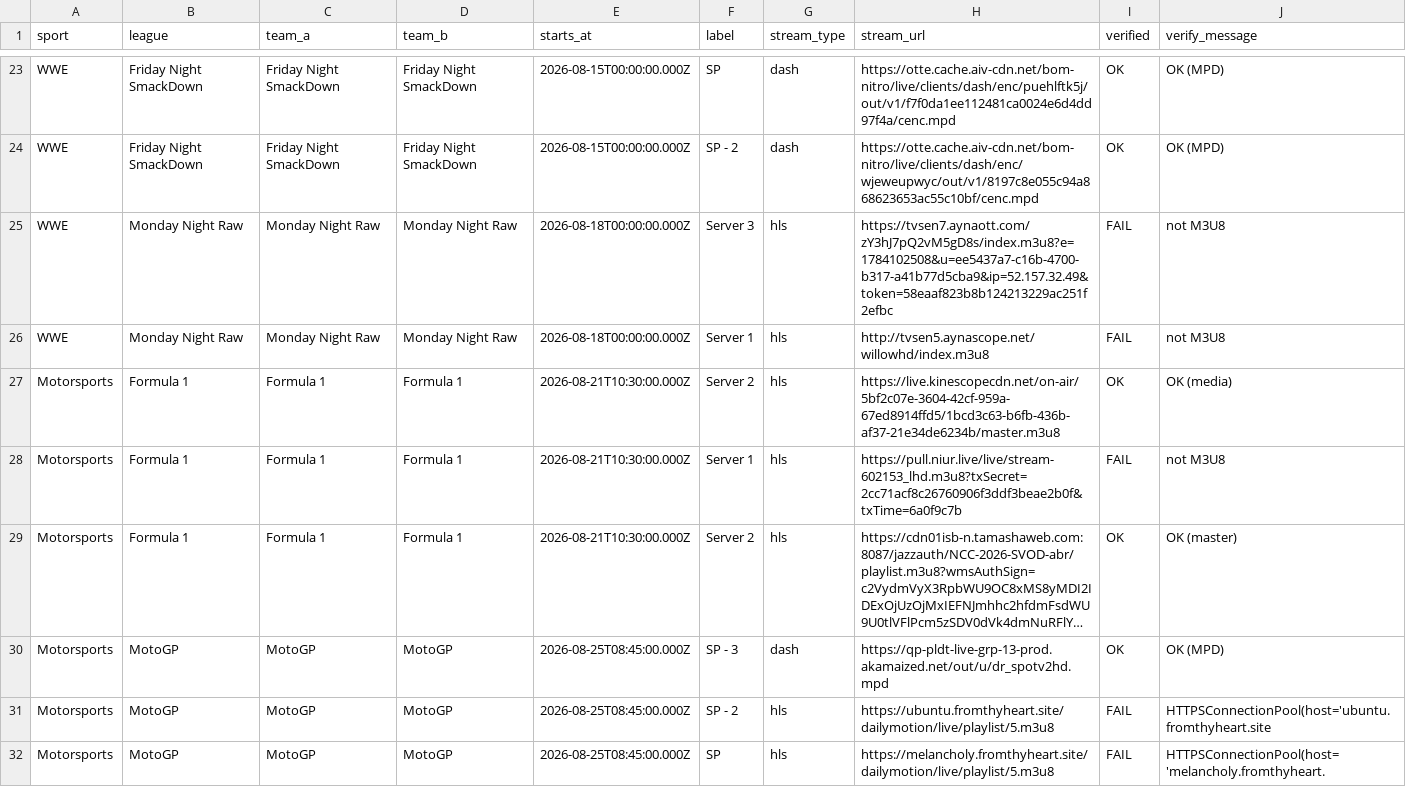
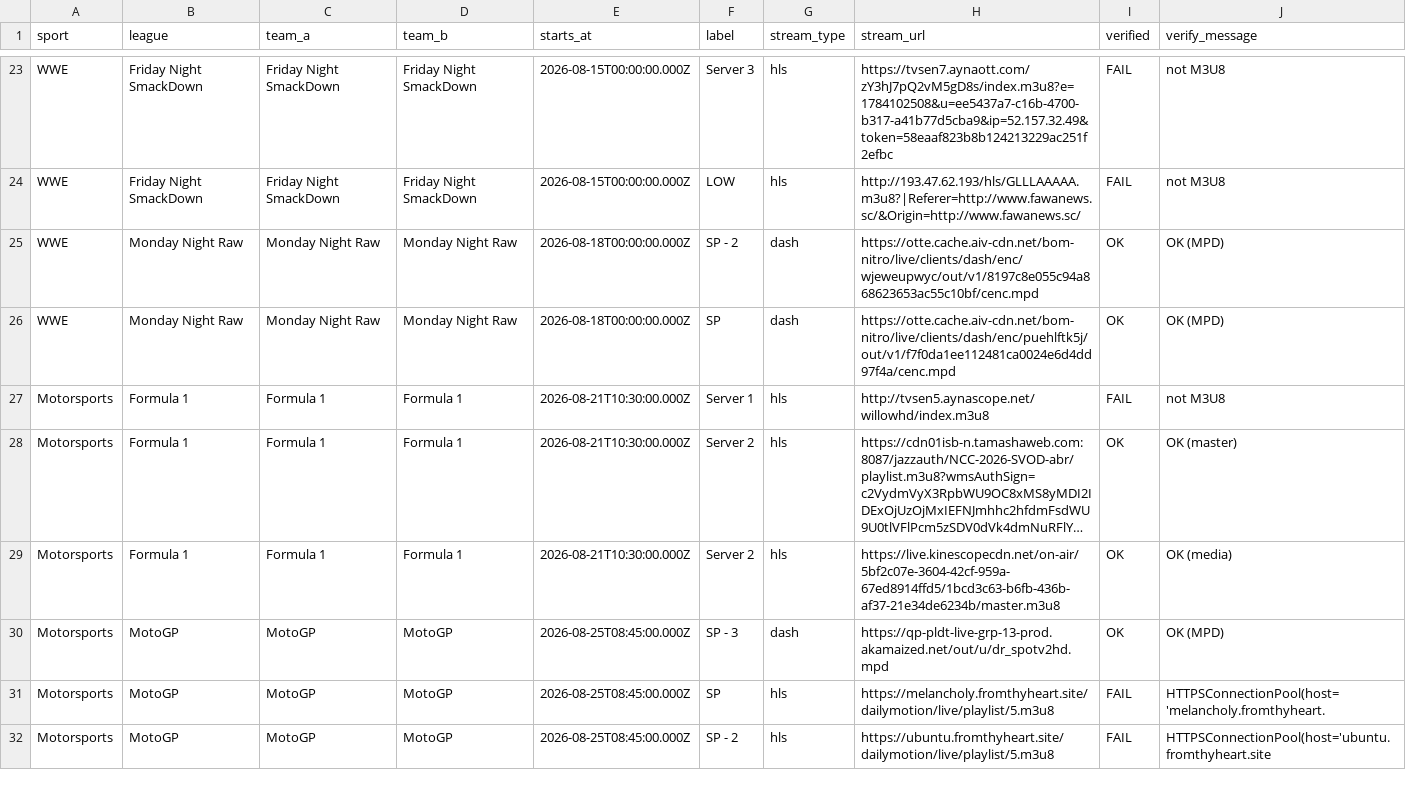
Before and after one commit to khadembd/sportzfy-playlist, a CSV file: output/sportzfy_streams.csv, drawn as a sheet; only a part is shown, gaps mark what is left out; long unchanged cells end in …; removed rows and columns are numbered as before the commit, all else as after; the diff covers the shown part only; the diff names each change by its address in the sheet, - before the commit and + after, or states it on an @@ line.

```diff
--- a/output/sportzfy_streams.csv
+++ b/output/sportzfy_streams.csv
-F23 (label): SP
+F23 (label): Server 3
-G23 (stream_type): dash
+G23 (stream_type): hls
-H23 (stream_url): https://otte.cache.aiv-cdn.net/bom-nitro/live/clients/dash/enc/puehlftk5j/out/v1/f7f0da1ee112481ca0024e6d4dd97f4a/cenc.mpd
+H23 (stream_url): https://tvsen7.aynaott.com/zY3hJ7pQ2vM5gD8s/index.m3u8?e=1784102508&u=ee5437a7-c16b-4700-b317-a41b77d5cba9&ip=52.157.32.49&token=58eaaf823b8b124213229ac251f2efbc
-I23 (verified): OK
+I23 (verified): FAIL
-J23 (verify_message): OK (MPD)
+J23 (verify_message): not M3U8
+row 24: WWE | Friday Night SmackDown | Friday Night SmackDown | Friday Night SmackDown | 2026-08-15T00:00:00.000Z | LOW | hls | http://193.47.62.193/hls/GLLLAAAAA.m3u8?|Referer=http://www.fawanews.sc/&Origin=http://www.fawanews.sc/ | FAIL | not M3U8
-B25 (league): Friday Night SmackDown
+B25 (league): Monday Night Raw
-C25 (team_a): Friday Night SmackDown
+C25 (team_a): Monday Night Raw
-D25 (team_b): Friday Night SmackDown
+D25 (team_b): Monday Night Raw
-E25 (starts_at): 2026-08-15T00:00:00.000Z
+E25 (starts_at): 2026-08-18T00:00:00.000Z
-F26 (label): Server 3
+F26 (label): SP
-G26 (stream_type): hls
+G26 (stream_type): dash
-H26 (stream_url): https://tvsen7.aynaott.com/zY3hJ7pQ2vM5gD8s/index.m3u8?e=1784102508&u=ee5437a7-c16b-4700-b317-a41b77d5cba9&ip=52.157.32.49&token=58eaaf823b8b124213229ac251f2efbc
+H26 (stream_url): https://otte.cache.aiv-cdn.net/bom-nitro/live/clients/dash/enc/puehlftk5j/out/v1/f7f0da1ee112481ca0024e6d4dd97f4a/cenc.mpd
-I26 (verified): FAIL
+I26 (verified): OK
-J26 (verify_message): not M3U8
+J26 (verify_message): OK (MPD)
-A27 (sport): WWE
+A27 (sport): Motorsports
-B27 (league): Monday Night Raw
+B27 (league): Formula 1
-C27 (team_a): Monday Night Raw
+C27 (team_a): Formula 1
-D27 (team_b): Monday Night Raw
+D27 (team_b): Formula 1
-E27 (starts_at): 2026-08-18T00:00:00.000Z
+E27 (starts_at): 2026-08-21T10:30:00.000Z
@@ row 29 moved to row 28: Motorsports @@
-row 28: Motorsports | Formula 1 | Formula 1 | Formula 1 | 2026-08-21T10:30:00.000Z | Server 1 | hls | https://pull.niur.live/live/stream-602153_lhd.m3u8?txSecret=2cc71acf8c26760906f3ddf3beae2b0f&txTime=6a0f9c7b | FAIL | not M3U8
@@ row 32 moved to row 31: Motorsports @@
```
Also changed, not shown: 2 added rows, 2 removed rows and 25 edited cells elsewhere in this file, 9 other files.
